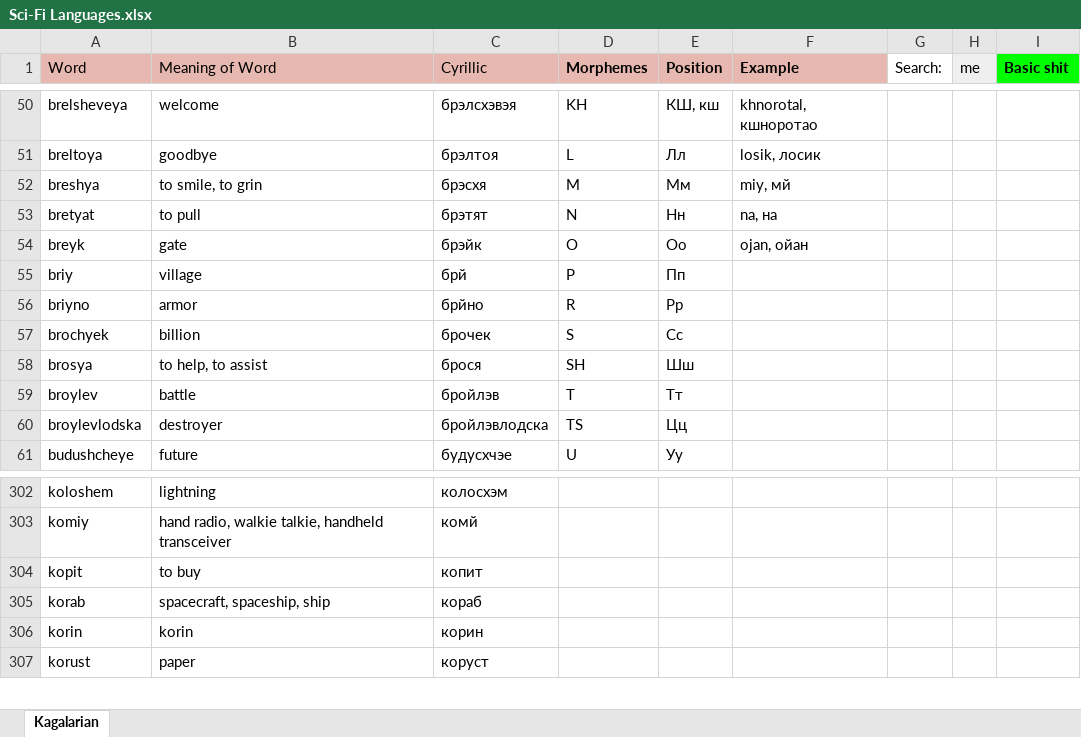
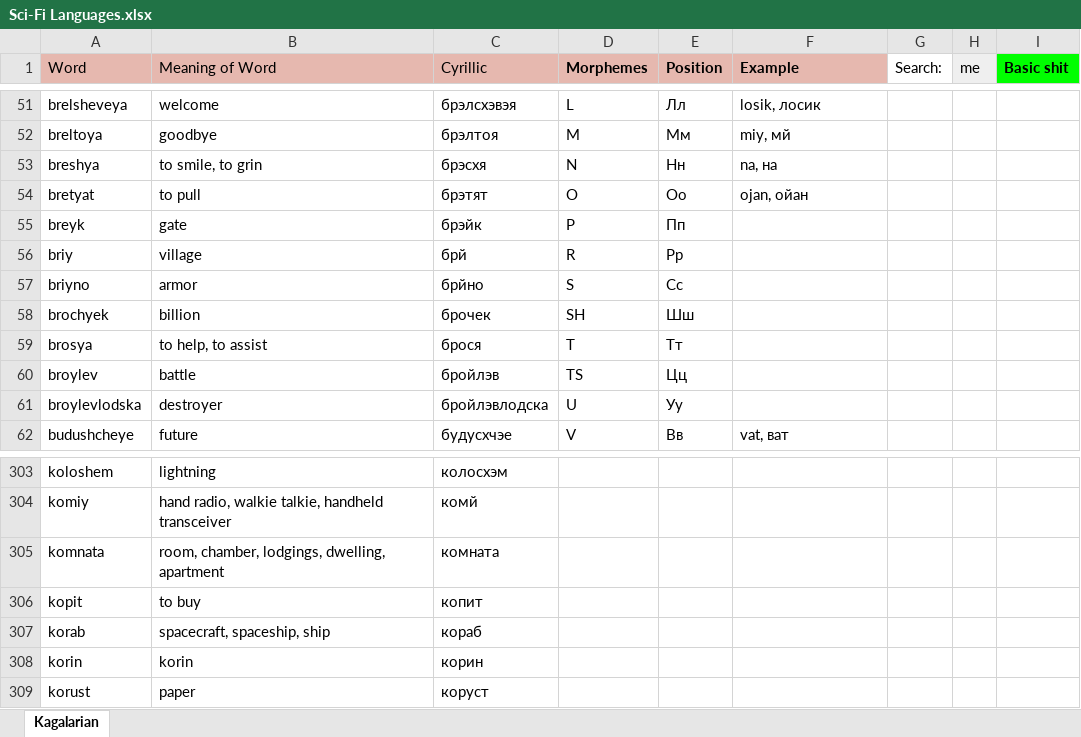
Before and after one commit to Oneo64/Starlattice, an Excel workbook: Conlangs/Sci-Fi Languages.xlsx, sheet Kagalarian, drawn as a sheet; only a part is shown, gaps mark what is left out; values as stored, in another font and other column widths than the file's, no borders; charts and pictures not drawn; addresses are those after the commit; the diff covers the shown part only; the diff names each change by its address in the sheet, - before the commit and + after, or states it on an @@ line.

```diff
--- a/Conlangs/Sci-Fi Languages.xlsx (sheet Kagalarian)
+++ b/Conlangs/Sci-Fi Languages.xlsx (sheet Kagalarian)
-D51 (Morphemes): KH
+D51 (Morphemes): L
-E51 (Position): КШ, кш
+E51 (Position): Лл
-F51 (Example): khnorotal, кшноротао
+F51 (Example): losik, лосик
-D52 (Morphemes): L
+D52 (Morphemes): M
-E52 (Position): Лл
+E52 (Position): Мм
-F52 (Example): losik, лосик
+F52 (Example): miy, мй
-D53 (Morphemes): M
+D53 (Morphemes): N
-E53 (Position): Мм
+E53 (Position): Нн
-F53 (Example): miy, мй
+F53 (Example): na, на
-D54 (Morphemes): N
+D54 (Morphemes): O
-E54 (Position): Нн
+E54 (Position): Оо
-F54 (Example): na, на
+F54 (Example): ojan, ойан
-D55 (Morphemes): O
+D55 (Morphemes): P
-E55 (Position): Оо
+E55 (Position): Пп
-F55 (Example): ojan, ойан
+F55 (Example): (empty)
-D56 (Morphemes): P
+D56 (Morphemes): R
-E56 (Position): Пп
+E56 (Position): Рр
-D57 (Morphemes): R
+D57 (Morphemes): S
-E57 (Position): Рр
+E57 (Position): Сс
-D58 (Morphemes): S
+D58 (Morphemes): SH
-E58 (Position): Сс
+E58 (Position): Шш
-D59 (Morphemes): SH
+D59 (Morphemes): T
-E59 (Position): Шш
+E59 (Position): Тт
-D60 (Morphemes): T
+D60 (Morphemes): TS
-E60 (Position): Тт
+E60 (Position): Цц
-D61 (Morphemes): TS
+D61 (Morphemes): U
-E61 (Position): Цц
+E61 (Position): Уу
-D62 (Morphemes): U
+D62 (Morphemes): V
-E62 (Position): Уу
+E62 (Position): Вв
-F62 (Example): (empty)
+F62 (Example): vat, ват
+row 305: komnata | room, chamber, lodgings, dwelling, apartment | комната
```
Also changed, not shown: 3 added rows, 79 edited cells and cell formats elsewhere in this sheet.
